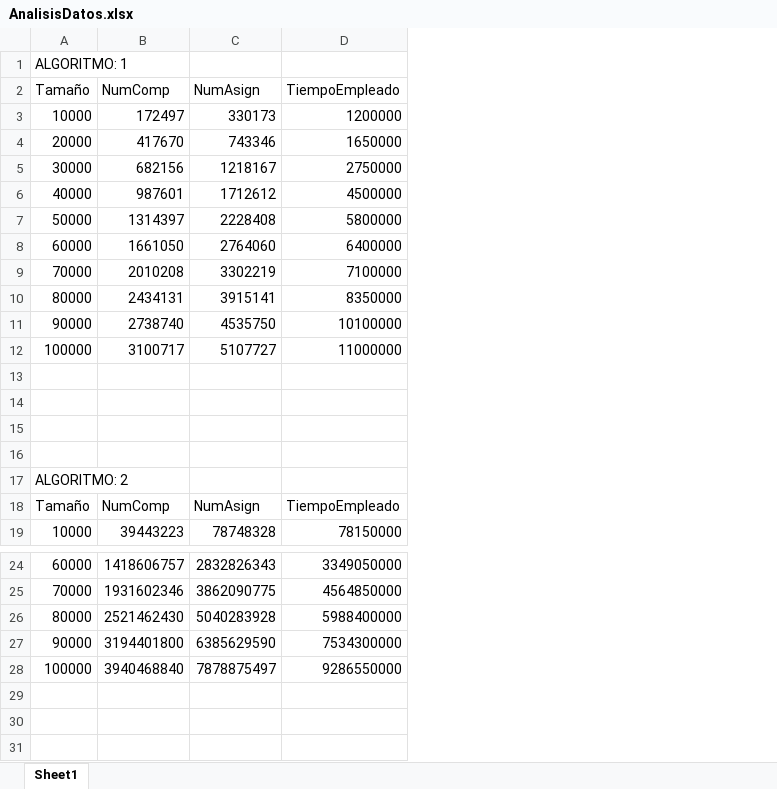
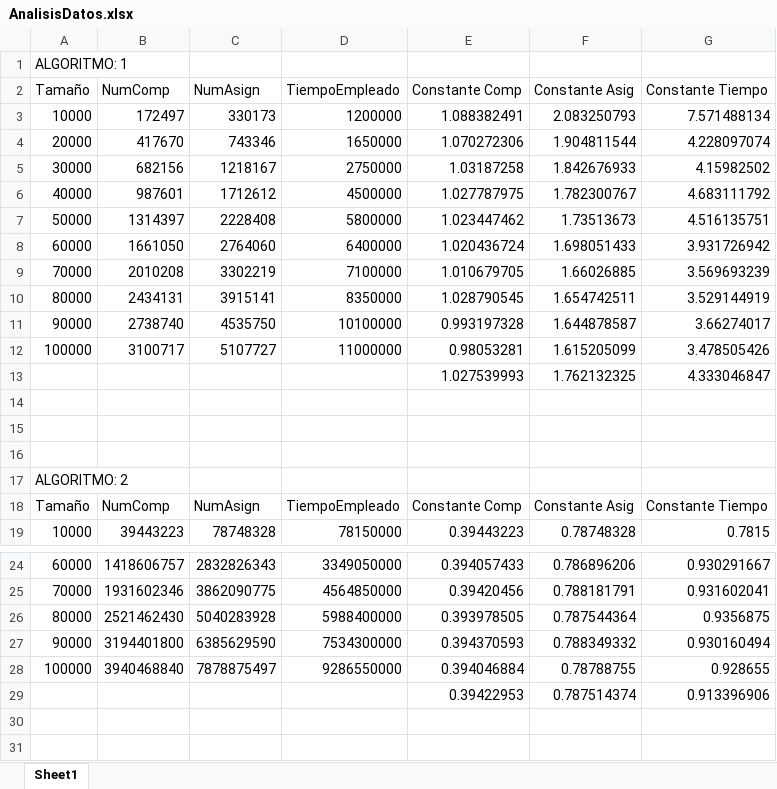
Before and after one commit to Mario-Cu/Proyecto1-AnalisisYDise-oDeAlgoritmos, an Excel workbook: AnalisisDatos.xlsx, sheet Sheet1, drawn as a sheet; only a part is shown, gaps mark what is left out; values as stored, in another font and other column widths than the file's, no borders; charts and pictures not drawn; the diff covers the shown part only; the diff names each change by its address in the sheet, - before the commit and + after, or states it on an @@ line.

```diff
--- a/AnalisisDatos.xlsx (sheet Sheet1)
+++ b/AnalisisDatos.xlsx (sheet Sheet1)
+column E (Constante Comp), rows 3-19: 1.088382491 | 1.070272306 | 1.03187258 | 1.027787975 | 1.023447462 | 1.020436724 | 1.010679705 | 1.028790545 | 0.993197328 | 0.98053281 | 1.027539993 |  |  |  |  | Constante Comp | 0.39443223; rows 24-29: 0.394057433 | 0.39420456 | 0.393978505 | 0.394370593 | 0.394046884 | 0.39422953
+column F (Constante Asig), rows 3-19: 2.083250793 | 1.904811544 | 1.842676933 | 1.782300767 | 1.73513673 | 1.698051433 | 1.66026885 | 1.654742511 | 1.644878587 | 1.615205099 | 1.762132325 |  |  |  |  | Constante Asig | 0.78748328; rows 24-29: 0.786896206 | 0.788181791 | 0.787544364 | 0.788349332 | 0.78788755 | 0.787514374
+column G (Constante Tiempo), rows 3-19: 7.571488134 | 4.228097074 | 4.15982502 | 4.683111792 | 4.516135751 | 3.931726942 | 3.569693239 | 3.529144919 | 3.66274017 | 3.478505426 | 4.333046847 |  |  |  |  | Constante Tiempo | 0.7815; rows 24-29: 0.930291667 | 0.931602041 | 0.9356875 | 0.930160494 | 0.928655 | 0.913396906
-row 13: (empty)
+row 13:  |  |  |  | 1.027539993 | 1.762132325 | 4.333046847
-row 29: (empty)
+row 29:  |  |  |  | 0.39422953 | 0.787514374 | 0.913396906
```
Also changed, not shown: 28 added rows elsewhere in this sheet, charts or pictures, 1 other file.
